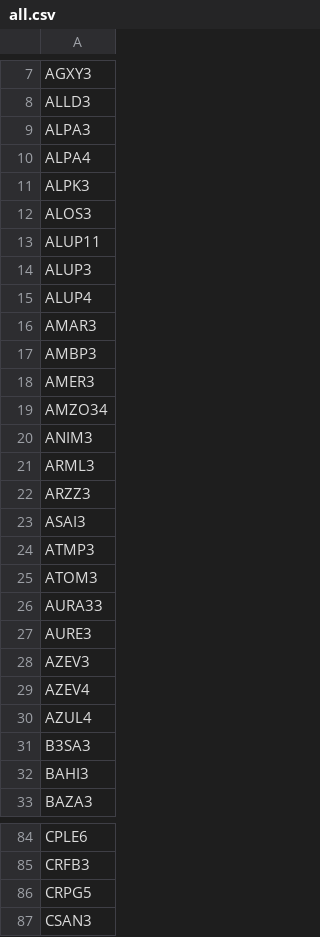
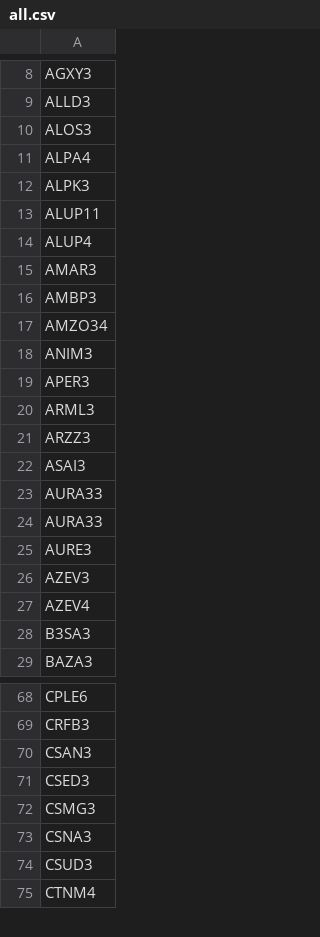
Before and after one commit to sandrex/tickers, a CSV file: all.csv, drawn as a sheet; only a part is shown, gaps mark what is left out; the shorter side is filled out with more unchanged rows; the diff covers the shown part only.

Commit message:
Update all.csv

```diff
--- a/all.csv
+++ b/all.csv
@@ -8,8 +9,6 @@ AGXY3
 ALLD3
-ALPA3
+ALOS3
 ALPA4
 ALPK3
-ALOS3
 ALUP11
-ALUP3
 ALUP4
@@ -17,5 +16,5 @@ AMAR3
 AMBP3
-AMER3
 AMZO34
 ANIM3
+APER3
 ARML3
@@ -23,4 +22,3 @@ ARZZ3
 ASAI3
-ATMP3
-ATOM3
+AURA33
 AURA33
@@ -29,5 +27,3 @@ AZEV3
 AZEV4
-AZUL4
 B3SA3
-BAHI3
 BAZA3
@@ -85,3 +69,2 @@ CPLE6
 CRFB3
-CRPG5
 CSAN3
```
Also changed, not shown: 5 added rows, 55 removed rows and 2 edited cells elsewhere in this file.
